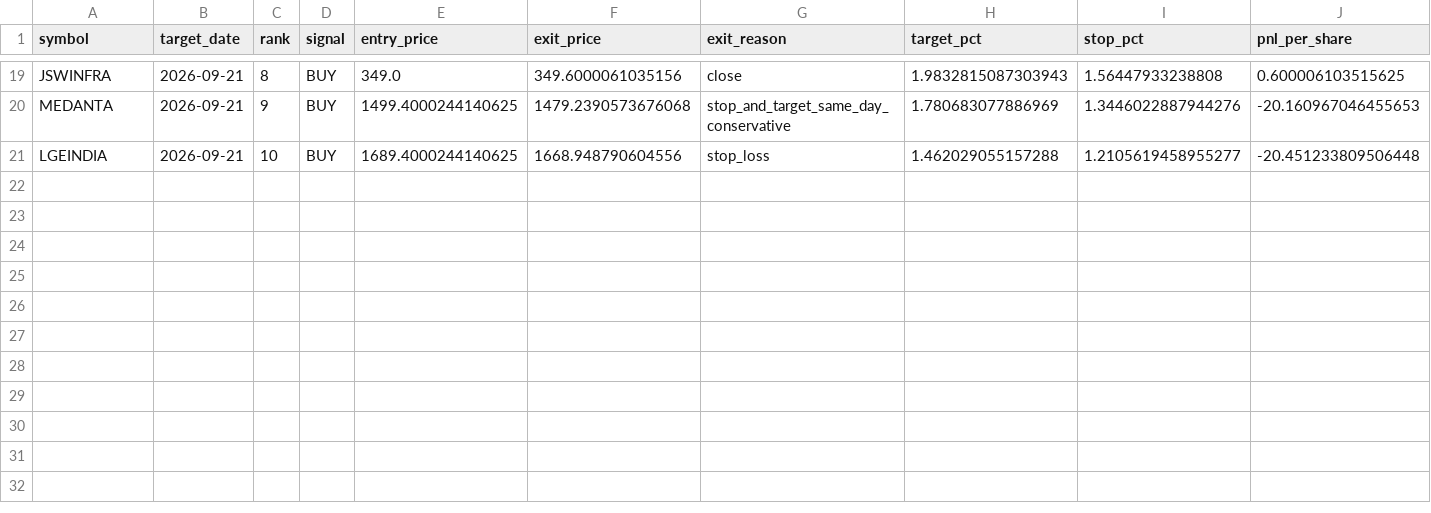
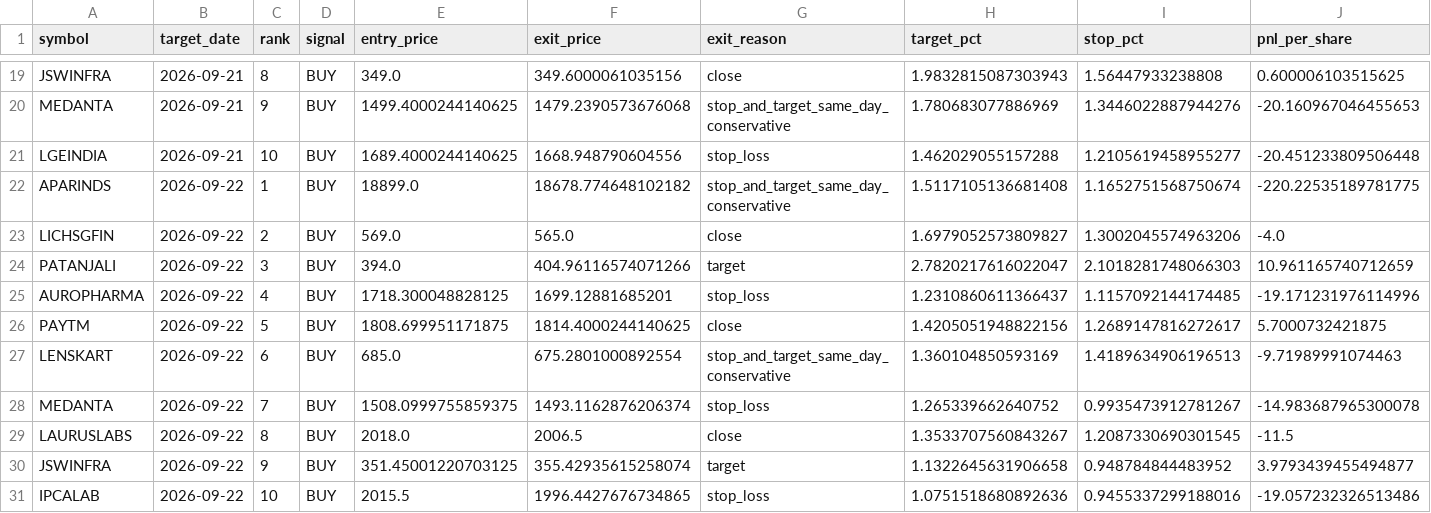
Before and after one commit to vishwasgarg5/stock-picker, a CSV file: data/paper_trades.csv, drawn as a sheet; only a part is shown, gaps mark what is left out; rows hold the shown columns only; the diff names each change by its address in the sheet, - before the commit and + after, or states it on an @@ line.

```diff
--- a/data/paper_trades.csv
+++ b/data/paper_trades.csv
+row 22: APARINDS | 2026-09-22 | 1 | BUY | 18899.0 | 18678.774648102182 | stop_and_target_same_day_conservative | 1.5117105136681408 | 1.1652751568750674 | -220.22535189781775
+row 23: LICHSGFIN | 2026-09-22 | 2 | BUY | 569.0 | 565.0 | close | 1.6979052573809827 | 1.3002045574963206 | -4.0
+row 24: PATANJALI | 2026-09-22 | 3 | BUY | 394.0 | 404.96116574071266 | target | 2.7820217616022047 | 2.1018281748066303 | 10.961165740712659
+row 25: AUROPHARMA | 2026-09-22 | 4 | BUY | 1718.300048828125 | 1699.12881685201 | stop_loss | 1.2310860611366437 | 1.1157092144174485 | -19.171231976114996
+row 26: PAYTM | 2026-09-22 | 5 | BUY | 1808.699951171875 | 1814.4000244140625 | close | 1.4205051948822156 | 1.2689147816272617 | 5.7000732421875
+row 27: LENSKART | 2026-09-22 | 6 | BUY | 685.0 | 675.2801000892554 | stop_and_target_same_day_conservative | 1.360104850593169 | 1.4189634906196513 | -9.71989991074463
+row 28: MEDANTA | 2026-09-22 | 7 | BUY | 1508.0999755859375 | 1493.1162876206374 | stop_loss | 1.265339662640752 | 0.9935473912781267 | -14.983687965300078
+row 29: LAURUSLABS | 2026-09-22 | 8 | BUY | 2018.0 | 2006.5 | close | 1.3533707560843267 | 1.2087330690301545 | -11.5
+row 30: JSWINFRA | 2026-09-22 | 9 | BUY | 351.45001220703125 | 355.42935615258074 | target | 1.1322645631906658 | 0.948784844483952 | 3.9793439455494877
+row 31: IPCALAB | 2026-09-22 | 10 | BUY | 2015.5 | 1996.4427676734865 | stop_loss | 1.0751518680892636 | 0.9455337299188016 | -19.057232326513486
```
Also changed, not shown: data/evaluations.csv, data/portfolio_daily.csv, 9 other files.
